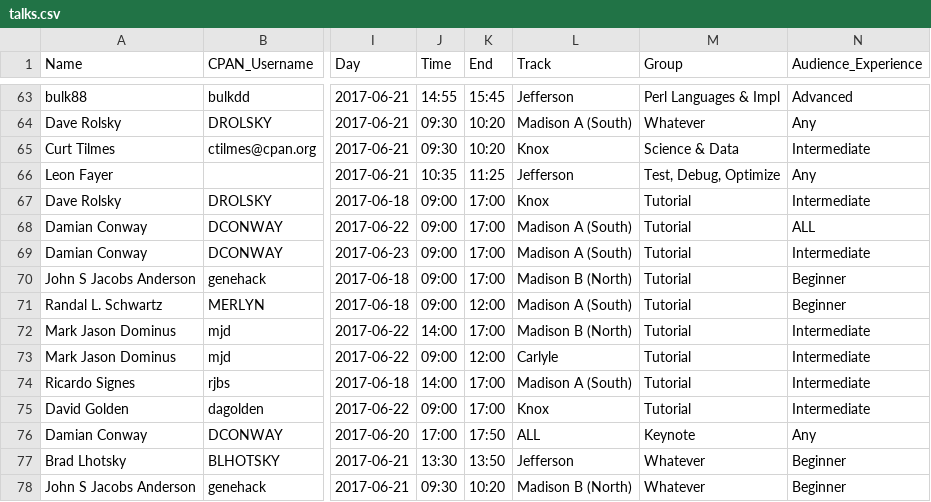
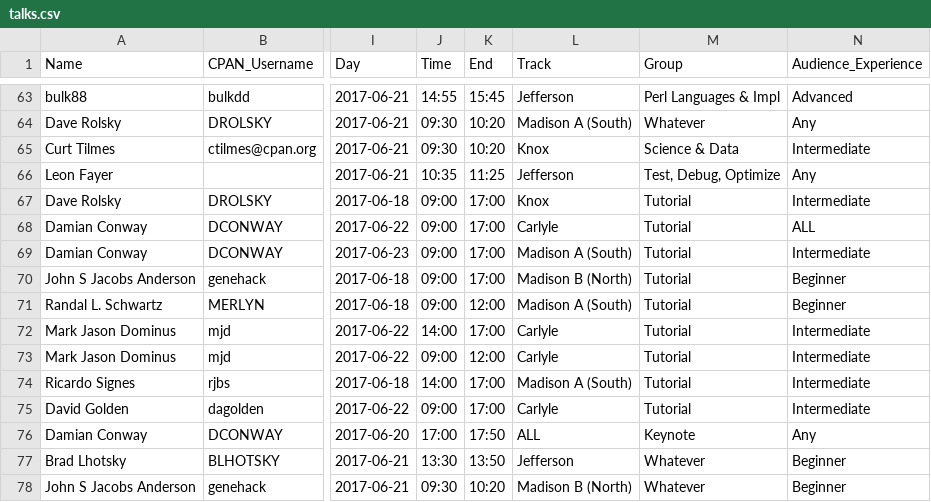
Before and after one commit to dcbpw/tpc-2017-dc, a CSV file: docs/tpc-2017-dc/talks/talks.csv, drawn as a sheet; only a part is shown, gaps mark what is left out; the diff names each change by its address in the sheet, - before the commit and + after, or states it on an @@ line.

```diff
--- a/docs/tpc-2017-dc/talks/talks.csv
+++ b/docs/tpc-2017-dc/talks/talks.csv
-L68 (Track): Madison A (South)
+L68 (Track): Carlyle
-L72 (Track): Madison B (North)
+L72 (Track): Carlyle
-L75 (Track): Knox
+L75 (Track): Carlyle
```
Also changed, not shown: src/tpc-2017-dc/talks/talks.csv.
